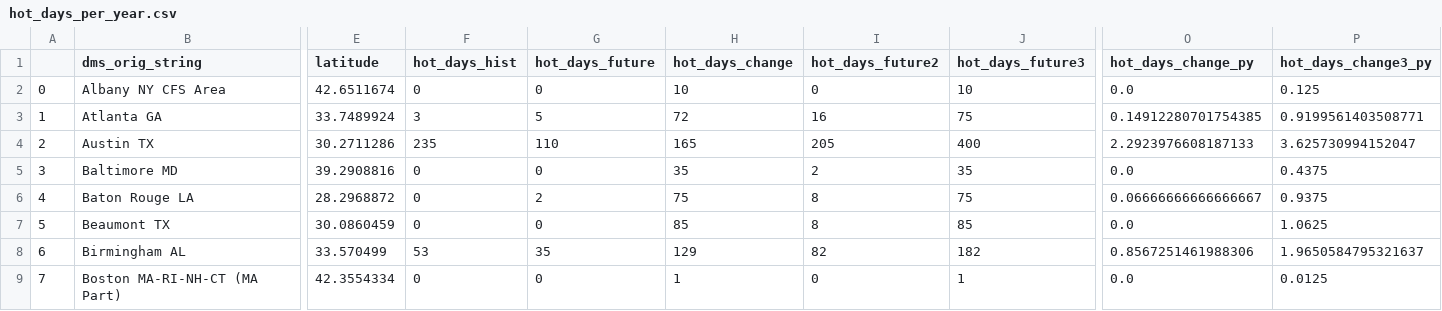
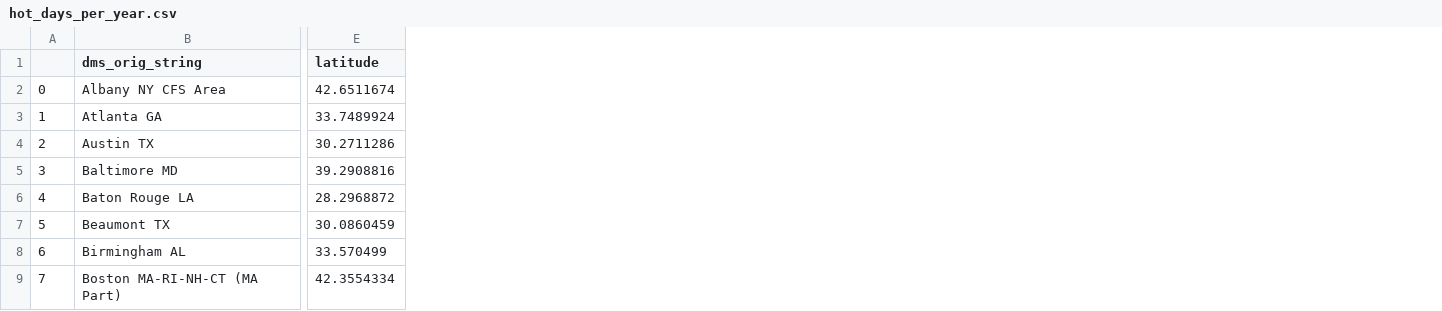
Before and after one commit to sharma-bharat/networkutk, a CSV file: hot_days_per_year.csv, drawn as a sheet; only a part is shown, gaps mark what is left out; the diff names each change by its address in the sheet, - before the commit and + after, or states it on an @@ line.

```diff
--- a/hot_days_per_year.csv
+++ b/hot_days_per_year.csv
-column F (hot_days_hist), rows 2-9: 0 | 3 | 235 | 0 | 0 | 0 | 53 | 0
-column G (hot_days_future), rows 2-9: 0 | 5 | 110 | 0 | 2 | 0 | 35 | 0
-column H (hot_days_change), rows 2-9: 10 | 72 | 165 | 35 | 75 | 85 | 129 | 1
-column I (hot_days_future2), rows 2-9: 0 | 16 | 205 | 2 | 8 | 8 | 82 | 0
-column J (hot_days_future3), rows 2-9: 10 | 75 | 400 | 35 | 75 | 85 | 182 | 1
-column O (hot_days_change_py), rows 2-9: 0.0 | 0.14912280701754385 | 2.2923976608187133 | 0.0 | 0.06666666666666667 | 0.0 | 0.8567251461988306 | 0.0
-column P (hot_days_change3_py), rows 2-9: 0.125 | 0.9199561403508771 | 3.625730994152047 | 0.4375 | 0.9375 | 1.0625 | 1.9650584795321637 | 0.0125
```
Also changed, not shown: 28 other files.
